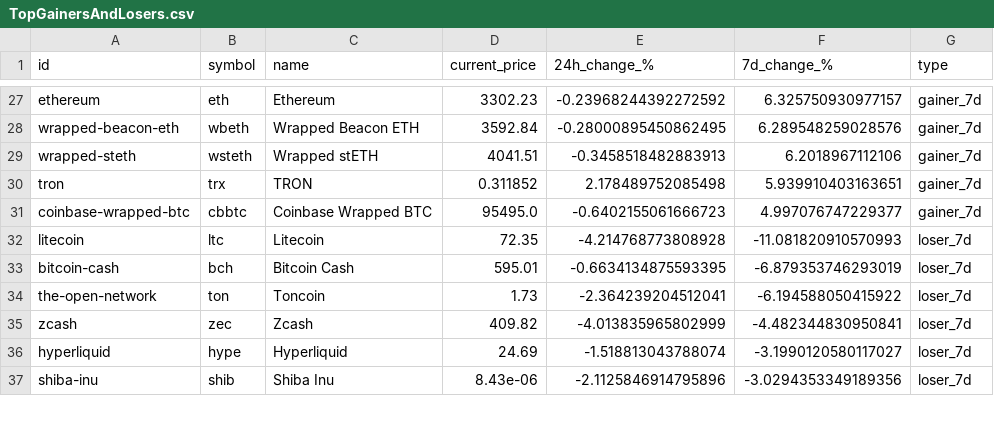
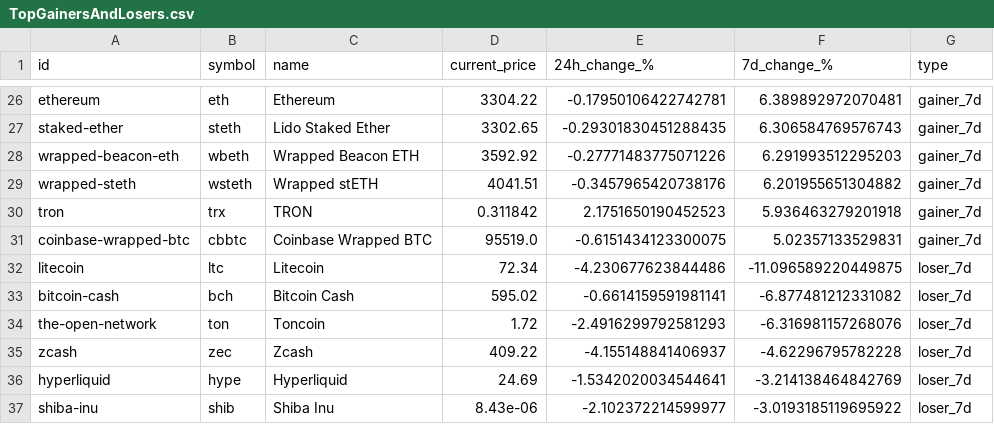
Before and after one commit to rfrm-dao/MarketDataResearch, a CSV file: TopGainersAndLosers.csv, drawn as a sheet; only a part is shown, gaps mark what is left out; addresses are those after the commit; the diff covers the shown part only; the diff names each change by its address in the sheet, - before the commit and + after, or states it on an @@ line.

```diff
--- a/TopGainersAndLosers.csv
+++ b/TopGainersAndLosers.csv
-D26 (current_price): 3302.23
+D26 (current_price): 3304.22
-E26 (24h_change_%): -0.23968244392272592
+E26 (24h_change_%): -0.17950106422742781
-F26 (7d_change_%): 6.325750930977157
+F26 (7d_change_%): 6.389892972070481
+row 27: staked-ether | steth | Lido Staked Ether | 3302.65 | -0.29301830451288435 | 6.306584769576743 | gainer_7d
-D28 (current_price): 3592.84
+D28 (current_price): 3592.92
-E28 (24h_change_%): -0.28000895450862495
+E28 (24h_change_%): -0.27771483775071226
-F28 (7d_change_%): 6.289548259028576
+F28 (7d_change_%): 6.291993512295203
-E29 (24h_change_%): -0.3458518482883913
+E29 (24h_change_%): -0.3457965420738176
-F29 (7d_change_%): 6.2018967112106
+F29 (7d_change_%): 6.201955651304882
-D30 (current_price): 0.311852
+D30 (current_price): 0.311842
-E30 (24h_change_%): 2.178489752085498
+E30 (24h_change_%): 2.1751650190452523
-F30 (7d_change_%): 5.939910403163651
+F30 (7d_change_%): 5.936463279201918
-D31 (current_price): 95495.0
+D31 (current_price): 95519.0
-E31 (24h_change_%): -0.6402155061666723
+E31 (24h_change_%): -0.6151434123300075
-F31 (7d_change_%): 4.997076747229377
+F31 (7d_change_%): 5.02357133529831
-D32 (current_price): 72.35
+D32 (current_price): 72.34
-E32 (24h_change_%): -4.214768773808928
+E32 (24h_change_%): -4.230677623844486
-F32 (7d_change_%): -11.081820910570993
+F32 (7d_change_%): -11.096589220449875
-D33 (current_price): 595.01
+D33 (current_price): 595.02
-E33 (24h_change_%): -0.6634134875593395
+E33 (24h_change_%): -0.6614159591981141
-F33 (7d_change_%): -6.879353746293019
+F33 (7d_change_%): -6.877481212331082
-D34 (current_price): 1.73
+D34 (current_price): 1.72
-E34 (24h_change_%): -2.364239204512041
+E34 (24h_change_%): -2.4916299792581293
-F34 (7d_change_%): -6.194588050415922
+F34 (7d_change_%): -6.316981157268076
-D35 (current_price): 409.82
+D35 (current_price): 409.22
-E35 (24h_change_%): -4.013835965802999
+E35 (24h_change_%): -4.155148841406937
-F35 (7d_change_%): -4.482344830950841
+F35 (7d_change_%): -4.62296795782228
-E36 (24h_change_%): -1.518813043788074
+E36 (24h_change_%): -1.5342020034544641
-F36 (7d_change_%): -3.1990120580117027
+F36 (7d_change_%): -3.214138464842769
-E37 (24h_change_%): -2.1125846914795896
+E37 (24h_change_%): -2.102372214599977
-F37 (7d_change_%): -3.0294353349189356
+F37 (7d_change_%): -3.0193185119695922
```
Also changed, not shown: 4 added rows, 5 removed rows and 64 edited cells elsewhere in this file.
